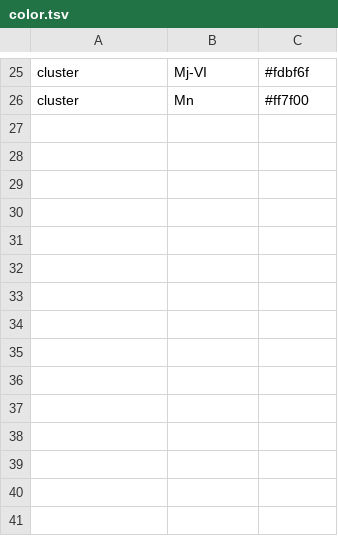
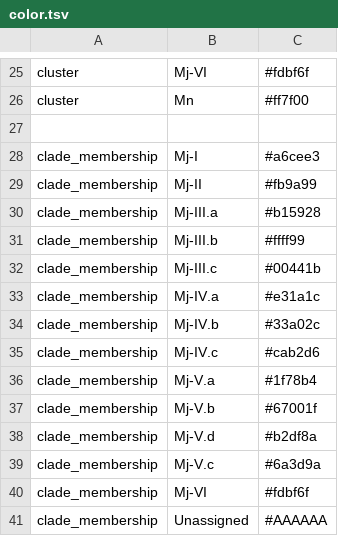
Before and after one commit to nextstrain/augur, a TSV file: builds/tb/data/color.tsv, drawn as a sheet; only a part is shown, gaps mark what is left out.

Commit message:
replace cluster with clade defs by AA and nuc in tb

```diff
--- a/builds/tb/data/color.tsv
+++ b/builds/tb/data/color.tsv
@@ -26 +26,16 @@ cluster	Mj-VI	#fdbf6f
 cluster	Mn	#ff7f00
+
+clade_membership	Mj-I	#a6cee3
+clade_membership	Mj-II	#fb9a99
+clade_membership	Mj-III.a	#b15928
+clade_membership	Mj-III.b	#ffff99
+clade_membership	Mj-III.c	#00441b
+clade_membership	Mj-IV.a	#e31a1c
+clade_membership	Mj-IV.b	#33a02c
+clade_membership	Mj-IV.c	#cab2d6
+clade_membership	Mj-V.a	#1f78b4
+clade_membership	Mj-V.b	#67001f
+clade_membership	Mj-V.d	#b2df8a
+clade_membership	Mj-V.c	#6a3d9a
+clade_membership	Mj-VI	#fdbf6f
+clade_membership	Unassigned	#AAAAAA
```
Also changed, not shown: 3 other files.
